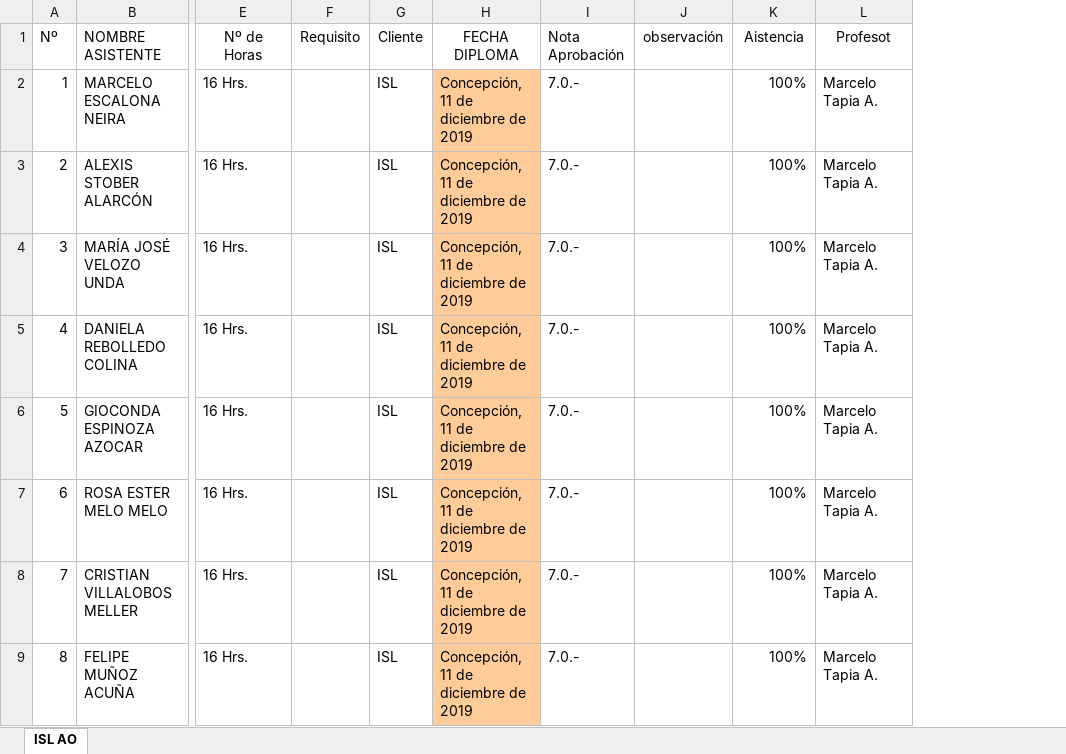
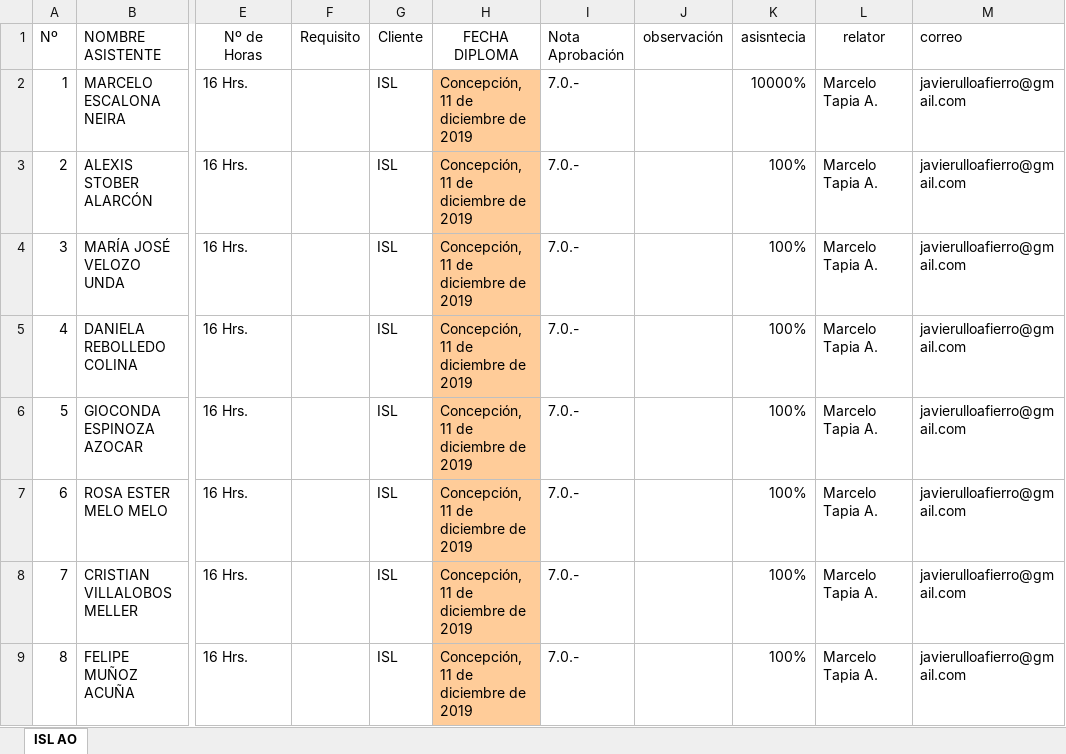
Before and after one commit to ViesTreet/createmanagesubmit, an Excel workbook: src/main/resources/static/diplomaformato.xlsx, sheet ISL AO, drawn as a sheet; only a part is shown, gaps mark what is left out; values as stored, in another font and other column widths than the file's, no borders; the diff names each change by its address in the sheet, - before the commit and + after, or states it on an @@ line.

```diff
--- a/src/main/resources/static/diplomaformato.xlsx (sheet ISL AO)
+++ b/src/main/resources/static/diplomaformato.xlsx (sheet ISL AO)
+column M (correo), rows 2-9: all javierulloafierro@gmail.com
-K1: Aistencia
+K1: asisntecia
-L1: Profesot
+L1: relator
-K2 (asisntecia): 100%
+K2 (asisntecia): 10000%
```
Also changed, not shown: 16 other files.
